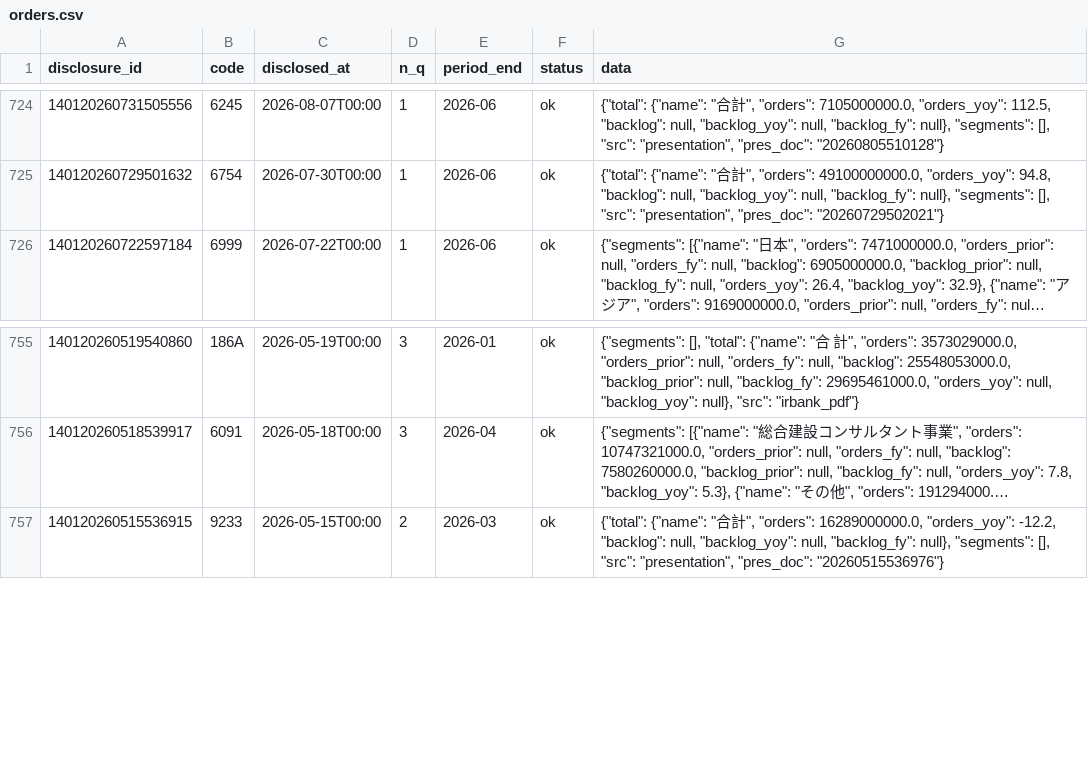
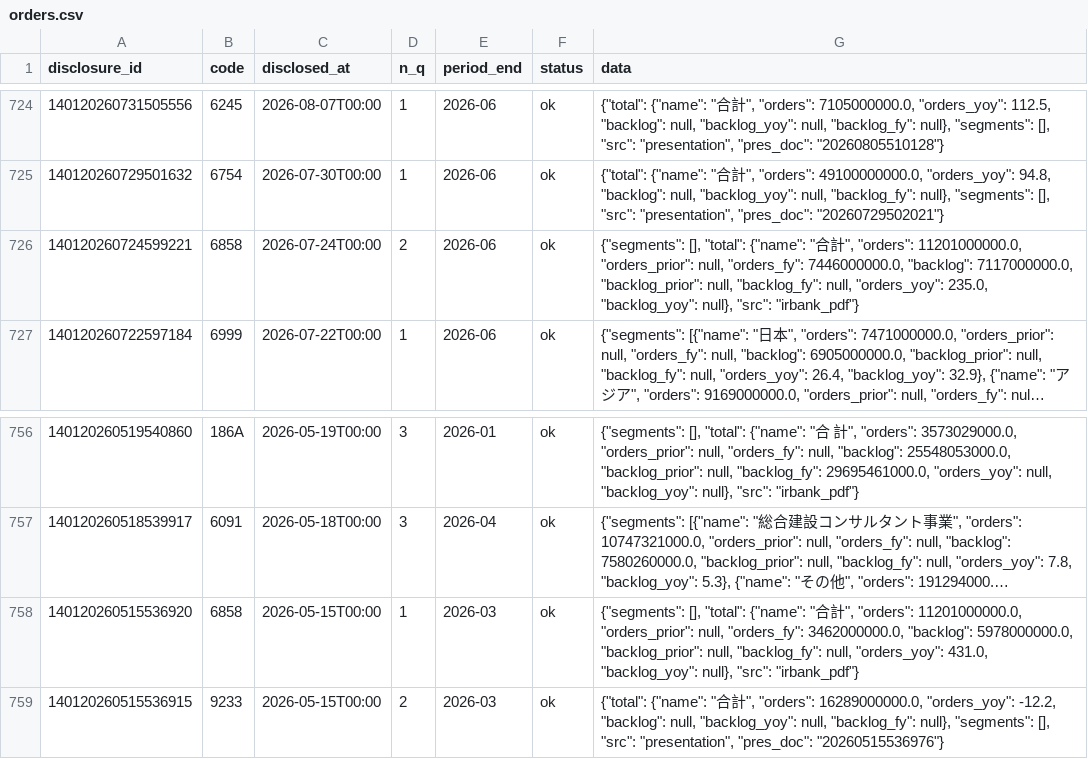
Before and after one commit to vix96343-source/kessan-hantei, a CSV file: data/orders.csv, drawn as a sheet; only a part is shown, gaps mark what is left out; long unchanged cells end in …; the diff names each change by its address in the sheet, - before the commit and + after, or states it on an @@ line.

Commit message:
data: 前の四半期のセグメント・受注を補完(手元・IRBANK)

```diff
--- a/data/orders.csv
+++ b/data/orders.csv
+row 726: 140120260724599221 | 6858 | 2026-07-24T00:00 | 2 | 2026-06 | ok | {"segments": [], "total": {"name": "合計", "orders": 11201000000.0, "orders_prior": null, "orders_fy": 7446000000.0, "backlog": 7117000000.0, "backlog_prior": null, "backlog_fy": null, "orders_yoy": 235.0, "backlog_yoy": null}, "src": "irbank_pdf"}
+row 758: 140120260515536920 | 6858 | 2026-05-15T00:00 | 1 | 2026-03 | ok | {"segments": [], "total": {"name": "合計", "orders": 11201000000.0, "orders_prior": null, "orders_fy": 3462000000.0, "backlog": 5978000000.0, "backlog_prior": null, "backlog_fy": null, "orders_yoy": 431.0, "backlog_yoy": null}, "src": "irbank_pdf"}
```
Also changed, not shown: 5 other files.
